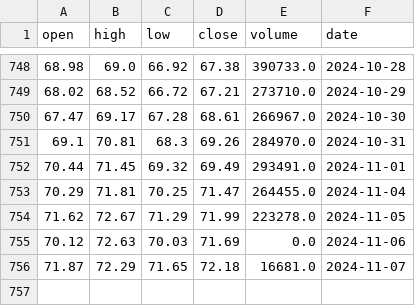
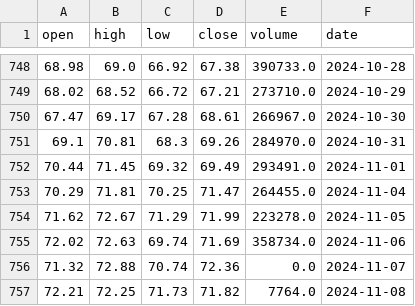
Before and after one commit to AnatolPoiata/oilforecast, a CSV file: historical_data.csv, drawn as a sheet; only a part is shown, gaps mark what is left out.

```diff
--- a/historical_data.csv
+++ b/historical_data.csv
@@ -754,3 +754,4 @@ open,high,low,close,volume,date
 71.62,72.67,71.29,71.99,223278.0,2024-11-05
-70.12,72.63,70.03,71.69,0.0,2024-11-06
-71.87,72.29,71.65,72.18,16681.0,2024-11-07
+72.02,72.63,69.74,71.69,358734.0,2024-11-06
+71.32,72.88,70.74,72.36,0.0,2024-11-07
+72.21,72.25,71.73,71.82,7764.0,2024-11-08
```
Also changed, not shown: forecast_data.csv.
